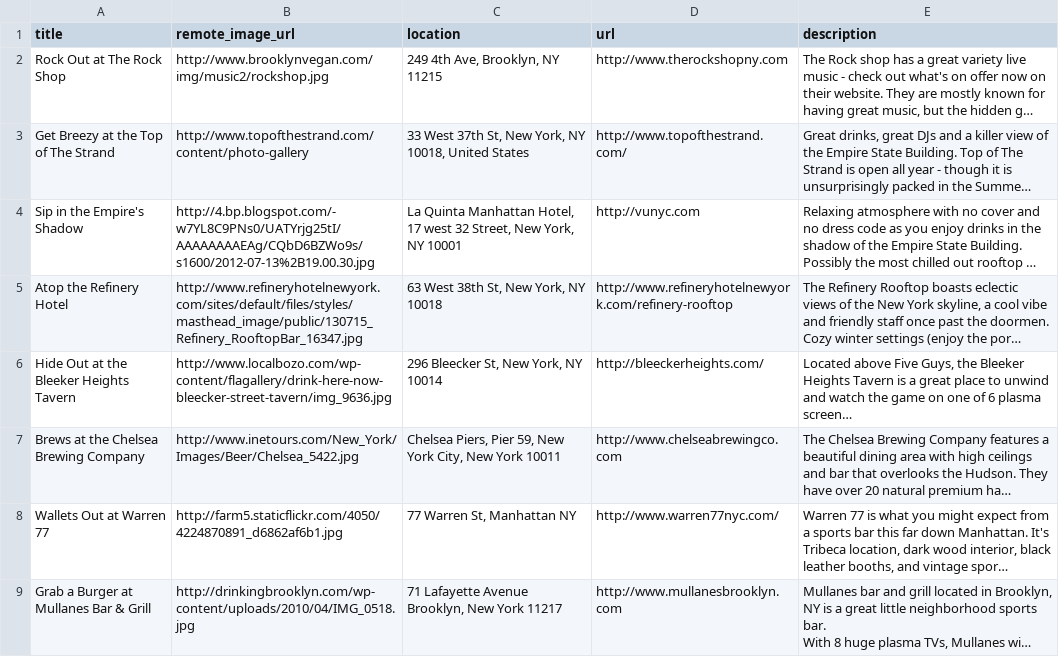
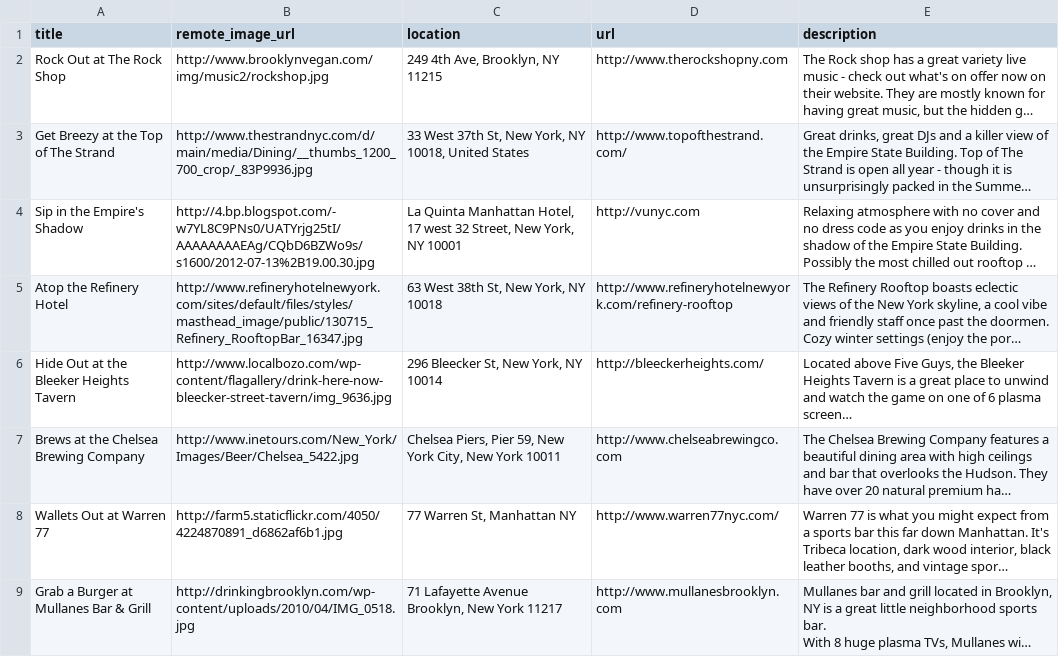
Before and after one commit to PaddyBadger/TravelPokerApp, a CSV file: rooftop.csv, drawn as a sheet; only a part is shown; long unchanged cells end in …; the diff names each change by its address in the sheet, - before the commit and + after, or states it on an @@ line.

Commit message:
csv

```diff
--- a/rooftop.csv
+++ b/rooftop.csv
-B3 (remote_image_url): http://www.topofthestrand.com/content/photo-gallery
+B3 (remote_image_url): http://www.thestrandnyc.com/d/main/media/Dining/__thumbs_1200_700_crop/_83P9936.jpg
```
